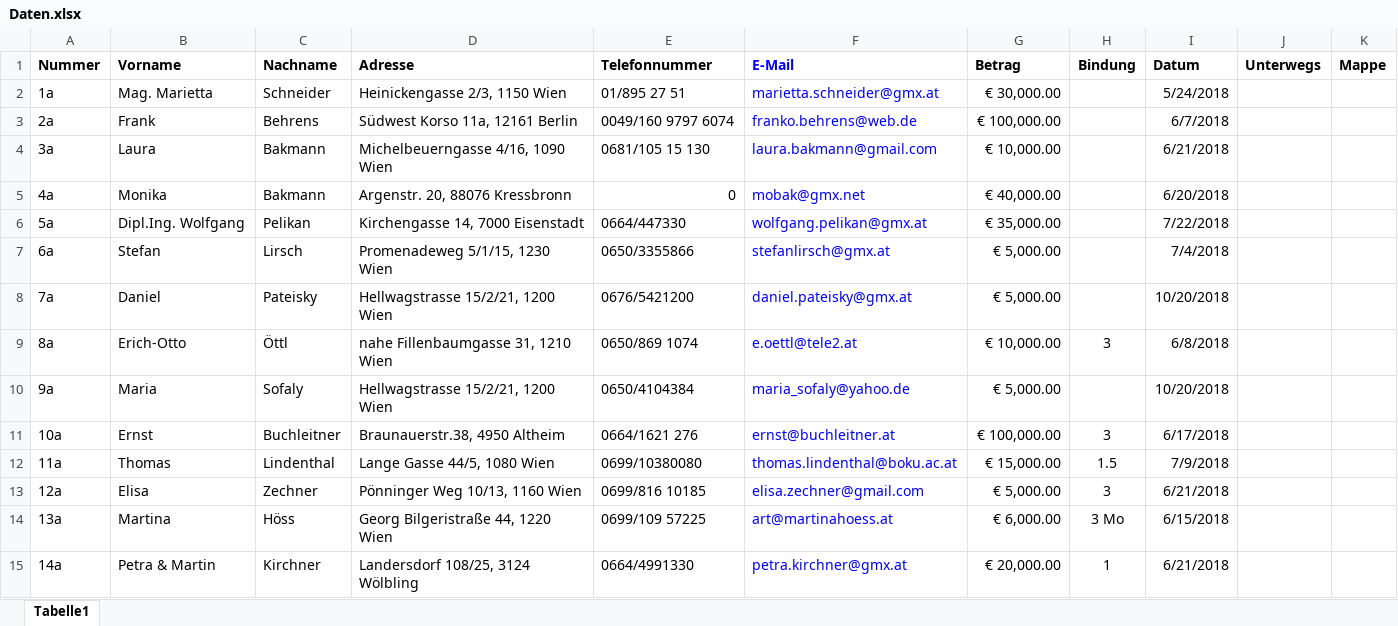
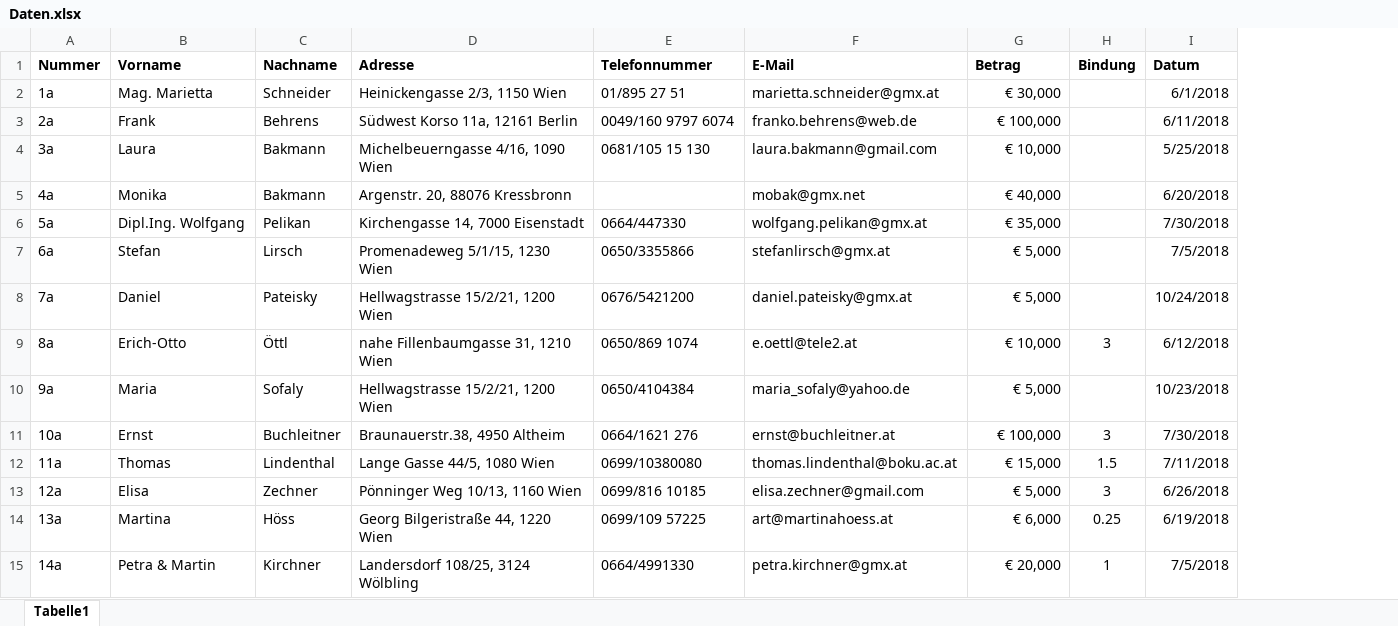
Before and after one commit to martinbruckner/VP-Bericht, an Excel workbook: Daten.xlsx, sheet Tabelle1, drawn as a sheet; only a part is shown; values as stored, in another font and other column widths than the file's, no borders; removed rows and columns are numbered as before the commit, all else as after; the diff covers the shown part only; the diff names each change by its address in the sheet, - before the commit and + after, or states it on an @@ line.

```diff
--- a/Daten.xlsx (sheet Tabelle1)
+++ b/Daten.xlsx (sheet Tabelle1)
-column J (Unterwegs), empty
-column K (Mappe), empty
-F1:F15 text colour: #0000FF
+F1:F15 text colour: black
-G2 (Betrag): € 30,000.00
+G2 (Betrag): € 30,000
-I2 (Datum): 5/24/2018
+I2 (Datum): 6/1/2018
-G3 (Betrag): € 100,000.00
+G3 (Betrag): € 100,000
-I3 (Datum): 6/7/2018
+I3 (Datum): 6/11/2018
-G4 (Betrag): € 10,000.00
+G4 (Betrag): € 10,000
-I4 (Datum): 6/21/2018
+I4 (Datum): 5/25/2018
-E5 (Telefonnummer): 0
+E5 (Telefonnummer): (empty)
-G5 (Betrag): € 40,000.00
+G5 (Betrag): € 40,000
-G6 (Betrag): € 35,000.00
+G6 (Betrag): € 35,000
-I6 (Datum): 7/22/2018
+I6 (Datum): 7/30/2018
-G7:G8 (Betrag): € 5,000.00
+G7:G8 (Betrag): € 5,000
-I7 (Datum): 7/4/2018
+I7 (Datum): 7/5/2018
-I8 (Datum): 10/20/2018
+I8 (Datum): 10/24/2018
-G9 (Betrag): € 10,000.00
+G9 (Betrag): € 10,000
-I9 (Datum): 6/8/2018
+I9 (Datum): 6/12/2018
-G10 (Betrag): € 5,000.00
+G10 (Betrag): € 5,000
-I10 (Datum): 10/20/2018
+I10 (Datum): 10/23/2018
-G11 (Betrag): € 100,000.00
+G11 (Betrag): € 100,000
-I11 (Datum): 6/17/2018
+I11 (Datum): 7/30/2018
-G12 (Betrag): € 15,000.00
+G12 (Betrag): € 15,000
-I12 (Datum): 7/9/2018
+I12 (Datum): 7/11/2018
-G13 (Betrag): € 5,000.00
+G13 (Betrag): € 5,000
-I13 (Datum): 6/21/2018
+I13 (Datum): 6/26/2018
-G14 (Betrag): € 6,000.00
+G14 (Betrag): € 6,000
-H14 (Bindung): 3 Mo
+H14 (Bindung): 0.25
-I14 (Datum): 6/15/2018
+I14 (Datum): 6/19/2018
-G15 (Betrag): € 20,000.00
+G15 (Betrag): € 20,000
-I15 (Datum): 6/21/2018
+I15 (Datum): 7/5/2018
```
Also changed, not shown: 1 added row, 3 removed rows, 76 edited cells and cell formats elsewhere in this sheet, 5 other files.
